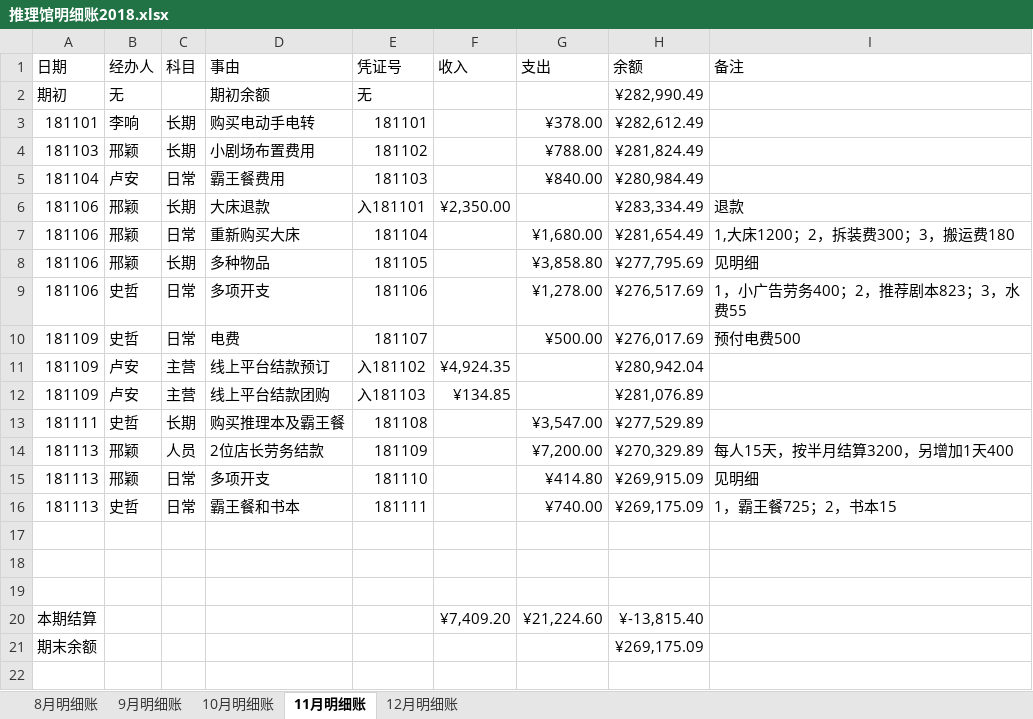
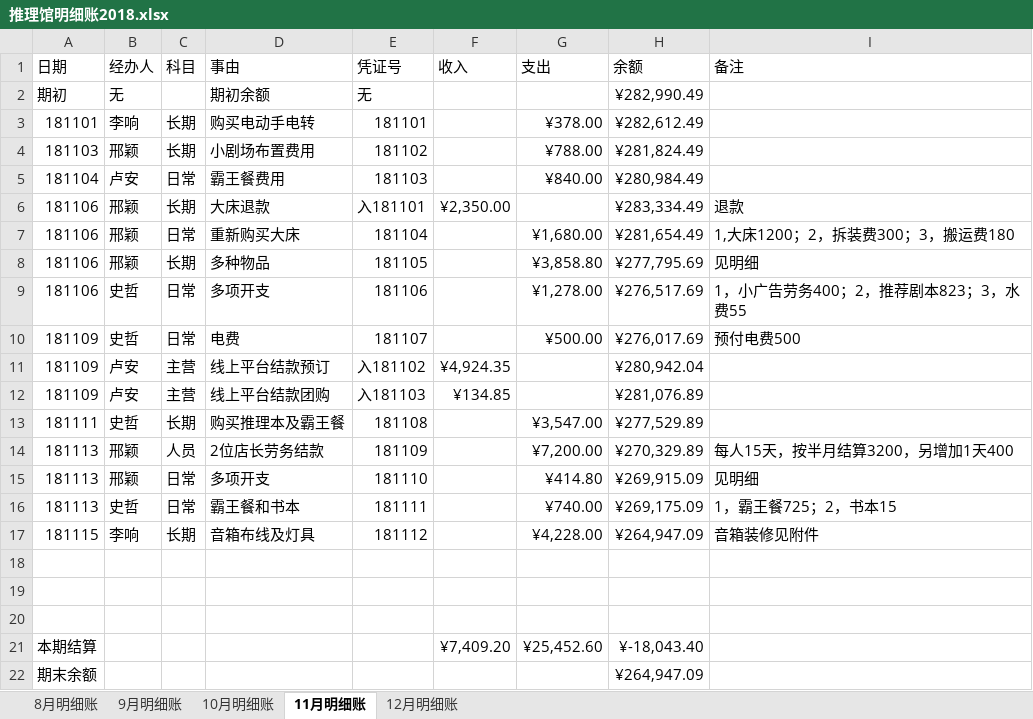
Before and after one commit to laa6202/work_doc, an Excel workbook: 21D项目/03财务资料/01账本/推理馆明细账2018.xlsx, sheet 11月明细账, drawn as a sheet; values as stored, in another font and other column widths than the file's, no borders; addresses are those after the commit; the diff names each change by its address in the sheet, - before the commit and + after, or states it on an @@ line.

```diff
--- a/21D项目/03财务资料/01账本/推理馆明细账2018.xlsx (sheet 11月明细账)
+++ b/21D项目/03财务资料/01账本/推理馆明细账2018.xlsx (sheet 11月明细账)
+row 17: 181115 | 李响 | 长期 | 音箱布线及灯具 | 181112 |  | ¥4,228.00 | ¥264,947.09 | 音箱装修见附件
-G21 (支出): ¥21,224.60
+G21 (支出): ¥25,452.60
-H21 (余额): ¥-13,815.40
+H21 (余额): ¥-18,043.40
-H22 (余额): ¥269,175.09
+H22 (余额): ¥264,947.09
```
Also changed, not shown: formulas that keep their value, 6 other files.
